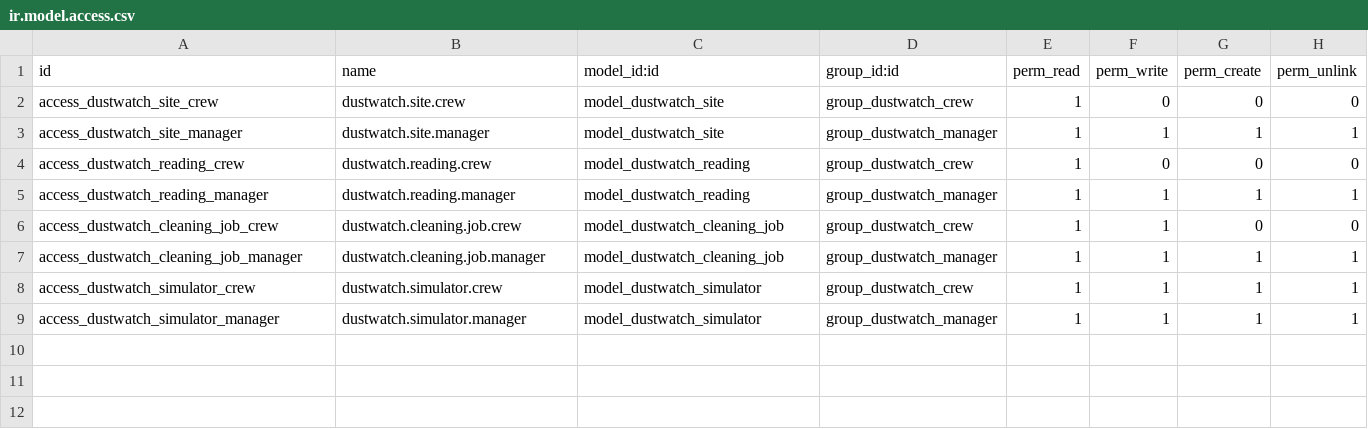
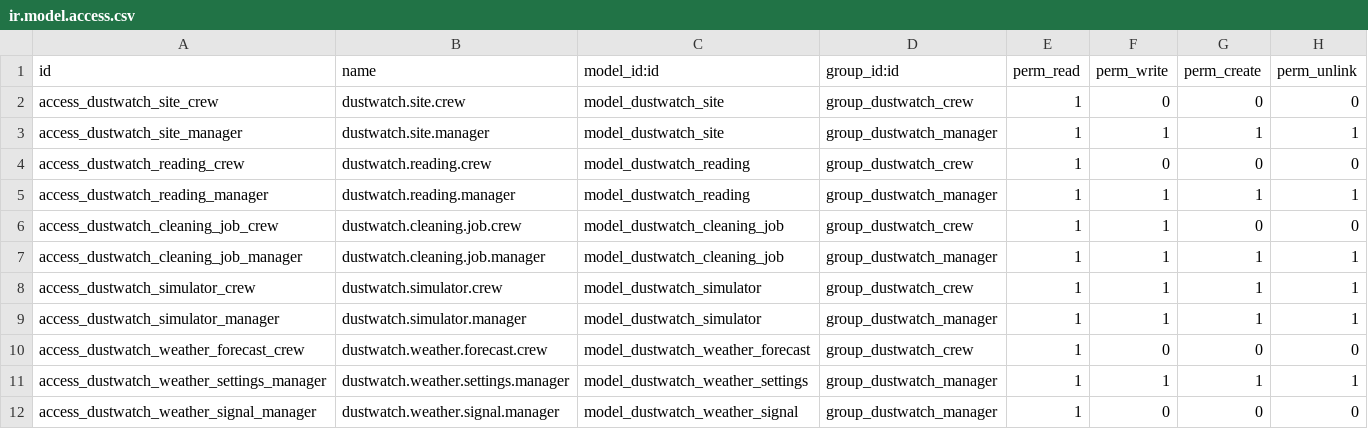
Before and after one commit to Umarr35/dustwatch, a CSV file: security/ir.model.access.csv, drawn as a sheet; the diff names each change by its address in the sheet, - before the commit and + after, or states it on an @@ line.

Commit message:
Add weather forecasts and fleet signals

```diff
--- a/security/ir.model.access.csv
+++ b/security/ir.model.access.csv
+row 10: access_dustwatch_weather_forecast_crew | dustwatch.weather.forecast.crew | model_dustwatch_weather_forecast | group_dustwatch_crew | 1 | 0 | 0 | 0
+row 11: access_dustwatch_weather_settings_manager | dustwatch.weather.settings.manager | model_dustwatch_weather_settings | group_dustwatch_manager | 1 | 1 | 1 | 1
+row 12: access_dustwatch_weather_signal_manager | dustwatch.weather.signal.manager | model_dustwatch_weather_signal | group_dustwatch_manager | 1 | 0 | 0 | 0
```
Also changed, not shown: 22 other files.
